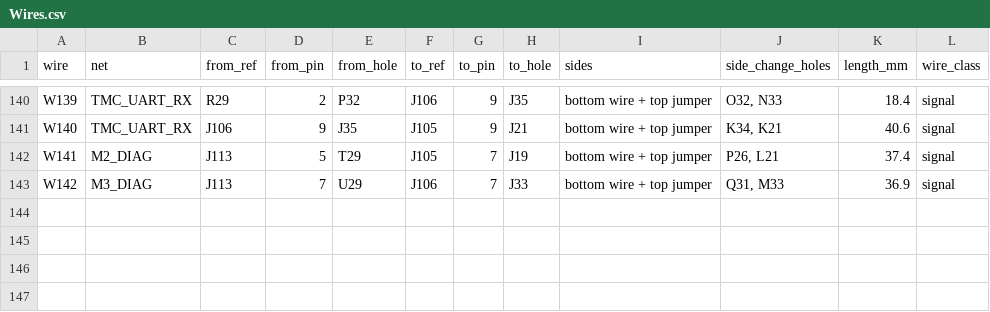
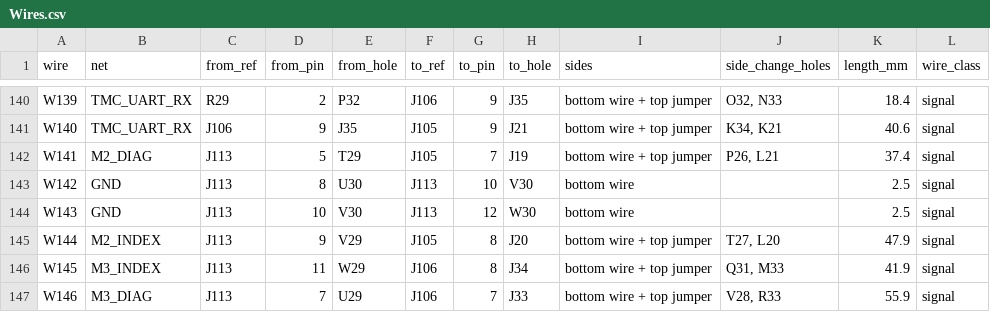
Before and after one commit to daleondev/ProtoMate_Control, a CSV file: hardware/assembly/Wires.csv, drawn as a sheet; only a part is shown, gaps mark what is left out.

Commit message:
index

```diff
--- a/hardware/assembly/Wires.csv
+++ b/hardware/assembly/Wires.csv
@@ -142,2 +142,6 @@ W140,TMC_UART_RX,J106,9,J35,J105,9,J21,bottom wire + top jumper,"K34, K21",40.6,
 W141,M2_DIAG,J113,5,T29,J105,7,J19,bottom wire + top jumper,"P26, L21",37.4,signal
-W142,M3_DIAG,J113,7,U29,J106,7,J33,bottom wire + top jumper,"Q31, M33",36.9,signal
+W142,GND,J113,8,U30,J113,10,V30,bottom wire,,2.5,signal
+W143,GND,J113,10,V30,J113,12,W30,bottom wire,,2.5,signal
+W144,M2_INDEX,J113,9,V29,J105,8,J20,bottom wire + top jumper,"T27, L20",47.9,signal
+W145,M3_INDEX,J113,11,W29,J106,8,J34,bottom wire + top jumper,"Q31, M33",41.9,signal
+W146,M3_DIAG,J113,7,U29,J106,7,J33,bottom wire + top jumper,"V28, R33",55.9,signal
```
Also changed, not shown: hardware/assembly/Harness.csv, hardware/assembly/Holes.csv, 51 other files.
